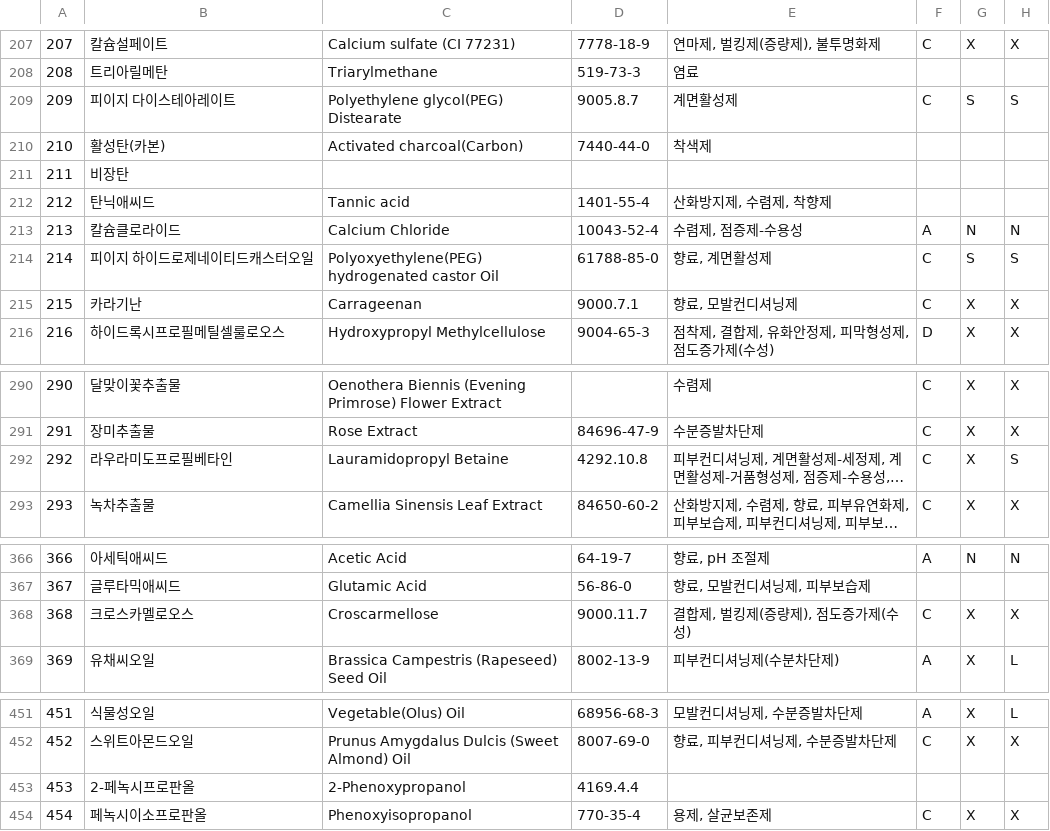
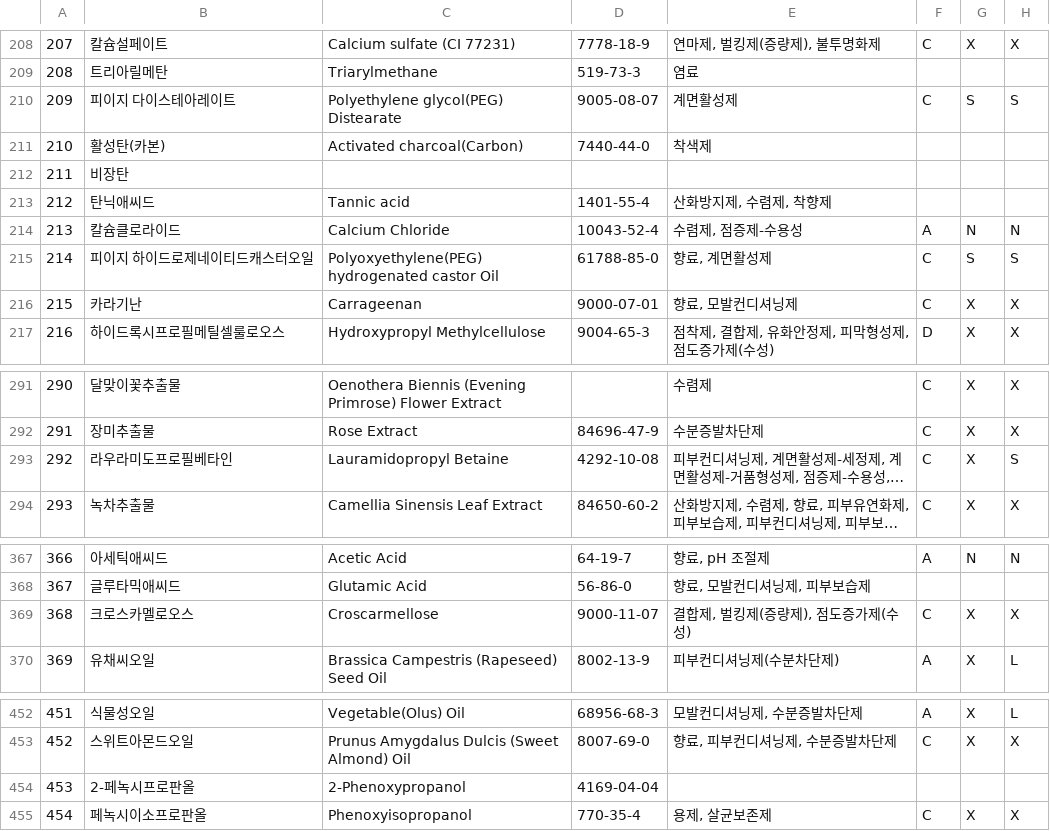
Before and after one commit to ljwh1231/Infogreen-Momguide-backend, a CSV file: migration/data/living_components.csv, drawn as a sheet; only a part is shown, gaps mark what is left out; long unchanged cells end in …; addresses are those after the commit; the diff covers the shown part only; the diff names each change by its address in the sheet, - before the commit and + after, or states it on an @@ line.

```diff
--- a/migration/data/living_components.csv
+++ b/migration/data/living_components.csv
-D210: 9005.8.7
+D210: 9005-08-07
-D216: 9000.7.1
+D216: 9000-07-01
-D293: 4292.10.8
+D293: 4292-10-08
-D369: 9000.11.7
+D369: 9000-11-07
-D454: 4169.4.4
+D454: 4169-04-04
```
Also changed, not shown: 1 added row and 30 edited cells elsewhere in this file, 5 other files.
